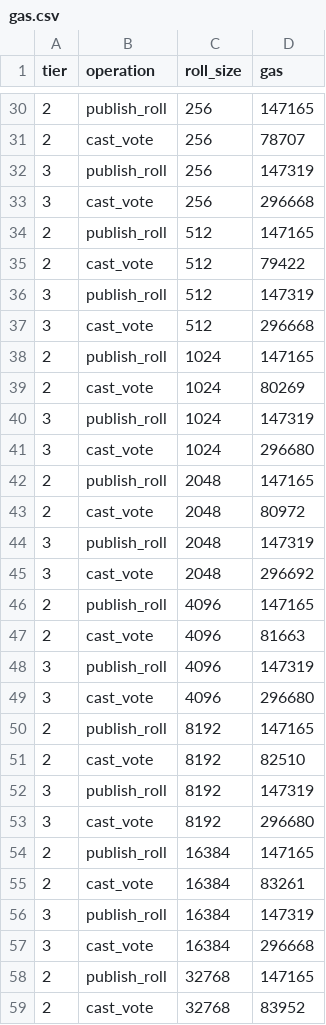
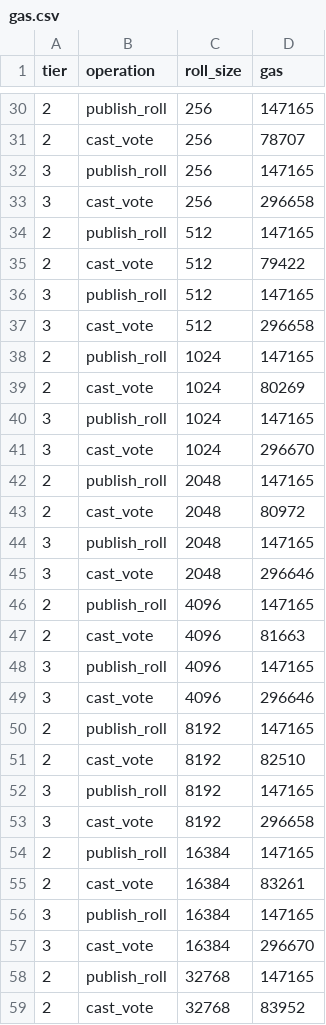
Before and after one commit to Chaitanya-Keyal/decentralized-voting-system, a CSV file: bench/results/gas.csv, drawn as a sheet; only a part is shown, gaps mark what is left out; the diff covers the shown part only.

```diff
--- a/bench/results/gas.csv
+++ b/bench/results/gas.csv
@@ -31,28 +31,28 @@ tier,operation,roll_size,gas
 2,cast_vote,256,78707
-3,publish_roll,256,147319
-3,cast_vote,256,296668
+3,publish_roll,256,147165
+3,cast_vote,256,296658
 2,publish_roll,512,147165
 2,cast_vote,512,79422
-3,publish_roll,512,147319
-3,cast_vote,512,296668
+3,publish_roll,512,147165
+3,cast_vote,512,296658
 2,publish_roll,1024,147165
 2,cast_vote,1024,80269
-3,publish_roll,1024,147319
-3,cast_vote,1024,296680
+3,publish_roll,1024,147165
+3,cast_vote,1024,296670
 2,publish_roll,2048,147165
 2,cast_vote,2048,80972
-3,publish_roll,2048,147319
-3,cast_vote,2048,296692
+3,publish_roll,2048,147165
+3,cast_vote,2048,296646
 2,publish_roll,4096,147165
 2,cast_vote,4096,81663
-3,publish_roll,4096,147319
-3,cast_vote,4096,296680
+3,publish_roll,4096,147165
+3,cast_vote,4096,296646
 2,publish_roll,8192,147165
 2,cast_vote,8192,82510
-3,publish_roll,8192,147319
-3,cast_vote,8192,296680
+3,publish_roll,8192,147165
+3,cast_vote,8192,296658
 2,publish_roll,16384,147165
 2,cast_vote,16384,83261
-3,publish_roll,16384,147319
-3,cast_vote,16384,296668
+3,publish_roll,16384,147165
+3,cast_vote,16384,296670
 2,publish_roll,32768,147165
```
Also changed, not shown: 18 edited cells elsewhere in this file, 58 other files.
